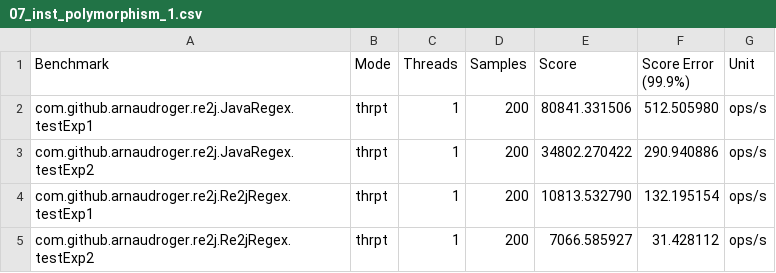
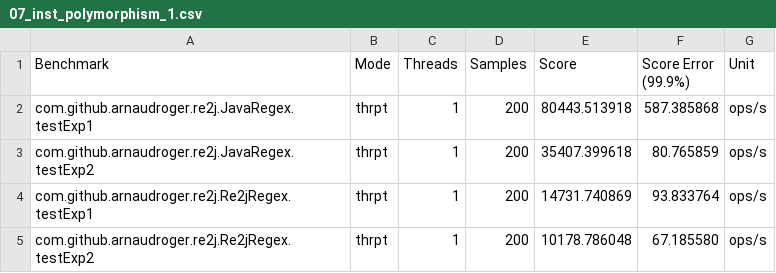
Before and after one commit to arnaudroger/re2j-benchmark, a CSV file: 07_inst_polymorphism_1.csv, drawn as a sheet.

```diff
--- a/07_inst_polymorphism_1.csv
+++ b/07_inst_polymorphism_1.csv
@@ -1,5 +1,5 @@
 "Benchmark","Mode","Threads","Samples","Score","Score Error (99.9%)","Unit"
-"com.github.arnaudroger.re2j.JavaRegex.testExp1","thrpt",1,200,80841.331506,512.505980,"ops/s"
-"com.github.arnaudroger.re2j.JavaRegex.testExp2","thrpt",1,200,34802.270422,290.940886,"ops/s"
-"com.github.arnaudroger.re2j.Re2jRegex.testExp1","thrpt",1,200,10813.532790,132.195154,"ops/s"
-"com.github.arnaudroger.re2j.Re2jRegex.testExp2","thrpt",1,200,7066.585927,31.428112,"ops/s"
+"com.github.arnaudroger.re2j.JavaRegex.testExp1","thrpt",1,200,80443.513918,587.385868,"ops/s"
+"com.github.arnaudroger.re2j.JavaRegex.testExp2","thrpt",1,200,35407.399618,80.765859,"ops/s"
+"com.github.arnaudroger.re2j.Re2jRegex.testExp1","thrpt",1,200,14731.740869,93.833764,"ops/s"
+"com.github.arnaudroger.re2j.Re2jRegex.testExp2","thrpt",1,200,10178.786048,67.185580,"ops/s"
```
Also changed, not shown: 06_queue_1.csv, 9 other files.
